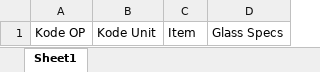
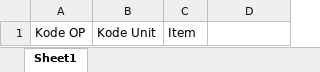
Before and after one commit to kedaireka-erp/Manufacturing, an Excel workbook: public/template/document/template.xlsx, sheet Sheet1, drawn as a sheet; values as stored, in another font and other column widths than the file's, no borders; charts and pictures not drawn; the diff names each change by its address in the sheet, - before the commit and + after, or states it on an @@ line.

Commit message:
Detaill download & template fix

```diff
--- a/public/template/document/template.xlsx (sheet Sheet1)
+++ b/public/template/document/template.xlsx (sheet Sheet1)
-D1: Glass Specs
+D1: (empty)
```
Also changed, not shown: charts or pictures, 4 other files.
